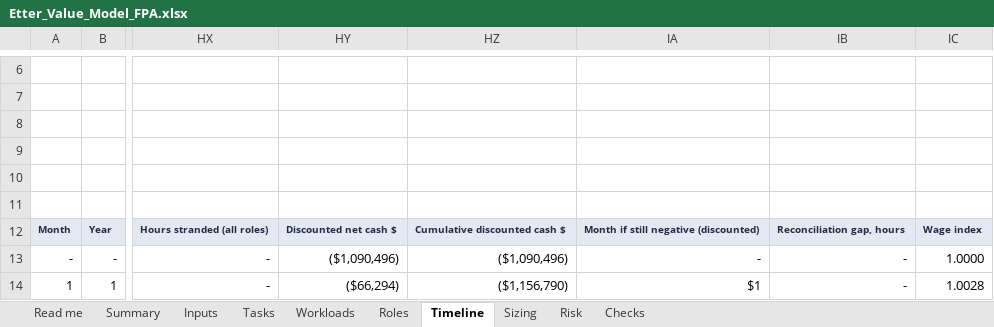
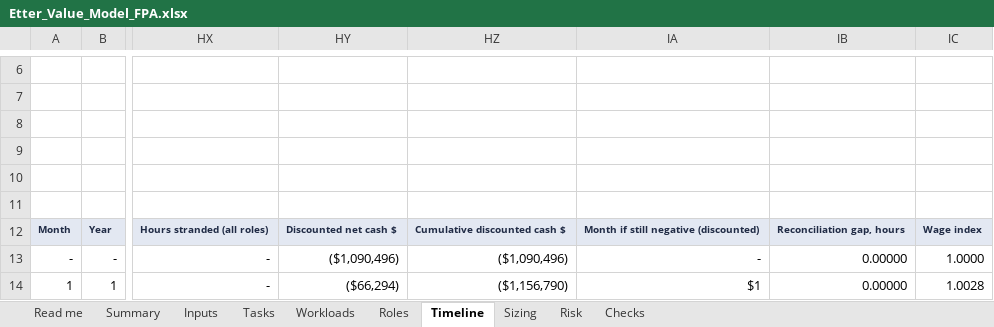
Before and after one commit to lavanyabansal2005-create/draup-final, an Excel workbook: docs/Etter_Value_Model_FPA.xlsx, sheet Timeline, drawn as a sheet; only a part is shown, gaps mark what is left out; values as stored, in another font and other column widths than the file's, no borders; the diff covers the shown part only; the diff names each change by its address in the sheet, - before the commit and + after, or states it on an @@ line.

```diff
--- a/docs/Etter_Value_Model_FPA.xlsx (sheet Timeline)
+++ b/docs/Etter_Value_Model_FPA.xlsx (sheet Timeline)
-IB13:IB14: -
+IB13:IB14: 0.00000
```
Also changed, not shown: 708 edited cells elsewhere in this sheet, sheet Read me, sheet Inputs, sheet Summary, sheet Risk, sheet Workloads.
